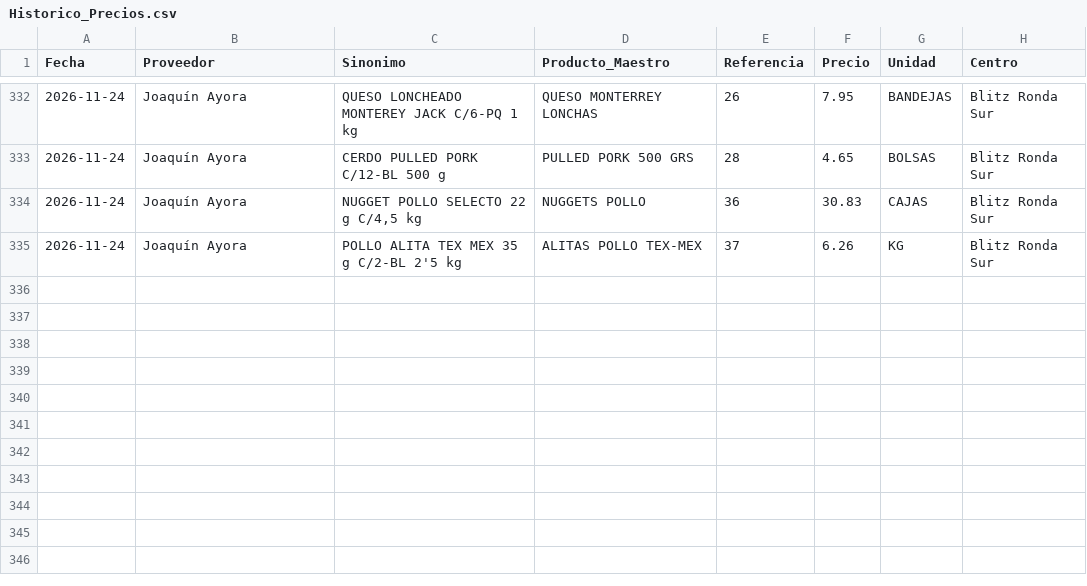
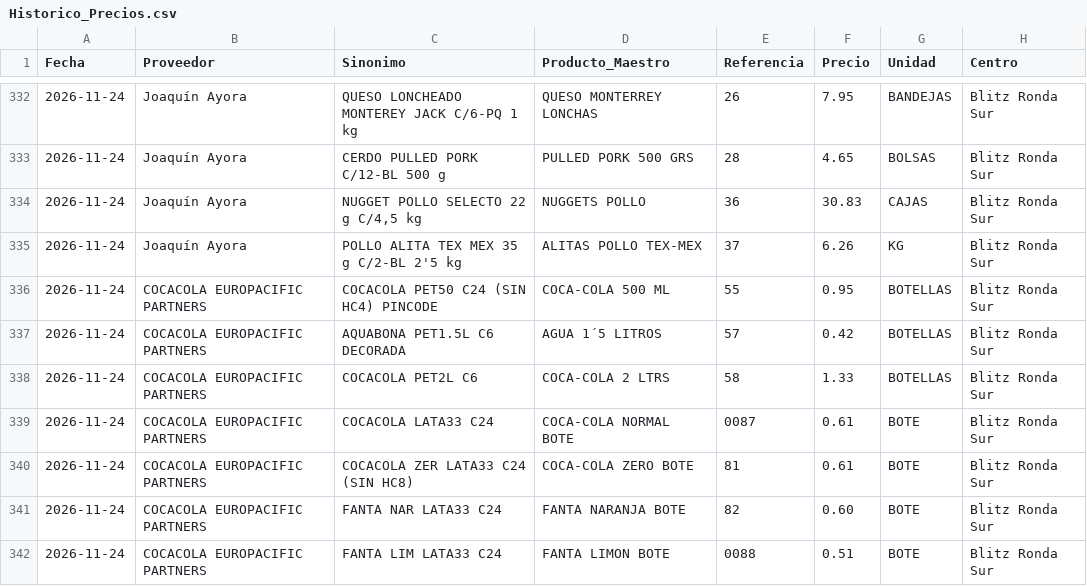
Before and after one commit to salvaandreo-lab/blitz-stock, a CSV file: Historico_Precios.csv, drawn as a sheet; only a part is shown, gaps mark what is left out.

Commit message:
Actualización de Historico_Precios.csv

```diff
--- a/Historico_Precios.csv
+++ b/Historico_Precios.csv
@@ -335 +335,8 @@
 2026-11-24,Joaquín Ayora,POLLO ALITA TEX MEX 35 g C/2-BL 2'5 kg,ALITAS POLLO TEX-MEX,37,6.26,KG,Blitz Ronda Sur
+2026-11-24,COCACOLA EUROPACIFIC PARTNERS,COCACOLA PET50 C24 (SIN HC4) PINCODE,COCA-COLA 500 ML,55,0.95,BOTELLAS,Blitz Ronda Sur
+2026-11-24,COCACOLA EUROPACIFIC PARTNERS,AQUABONA PET1.5L C6 DECORADA,AGUA 1´5 LITROS,57,0.42,BOTELLAS,Blitz Ronda Sur
+2026-11-24,COCACOLA EUROPACIFIC PARTNERS,COCACOLA PET2L C6,COCA-COLA 2 LTRS,58,1.33,BOTELLAS,Blitz Ronda Sur
+2026-11-24,COCACOLA EUROPACIFIC PARTNERS,COCACOLA LATA33 C24,COCA-COLA NORMAL BOTE,0087,0.61,BOTE,Blitz Ronda Sur
+2026-11-24,COCACOLA EUROPACIFIC PARTNERS,COCACOLA ZER LATA33 C24 (SIN HC8),COCA-COLA ZERO BOTE,81,0.61,BOTE,Blitz Ronda Sur
+2026-11-24,COCACOLA EUROPACIFIC PARTNERS,FANTA NAR LATA33 C24,FANTA NARANJA BOTE,82,0.60,BOTE,Blitz Ronda Sur
+2026-11-24,COCACOLA EUROPACIFIC PARTNERS,FANTA LIM LATA33 C24,FANTA LIMON BOTE,0088,0.51,BOTE,Blitz Ronda Sur
```
